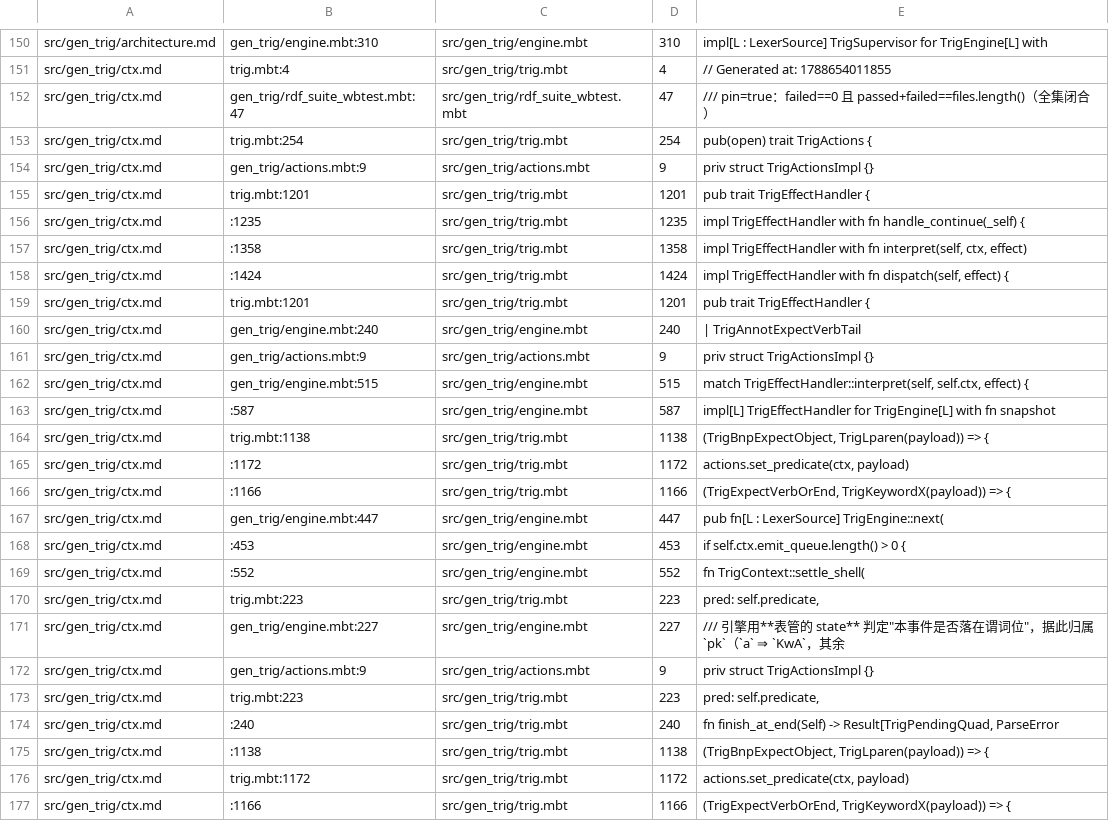
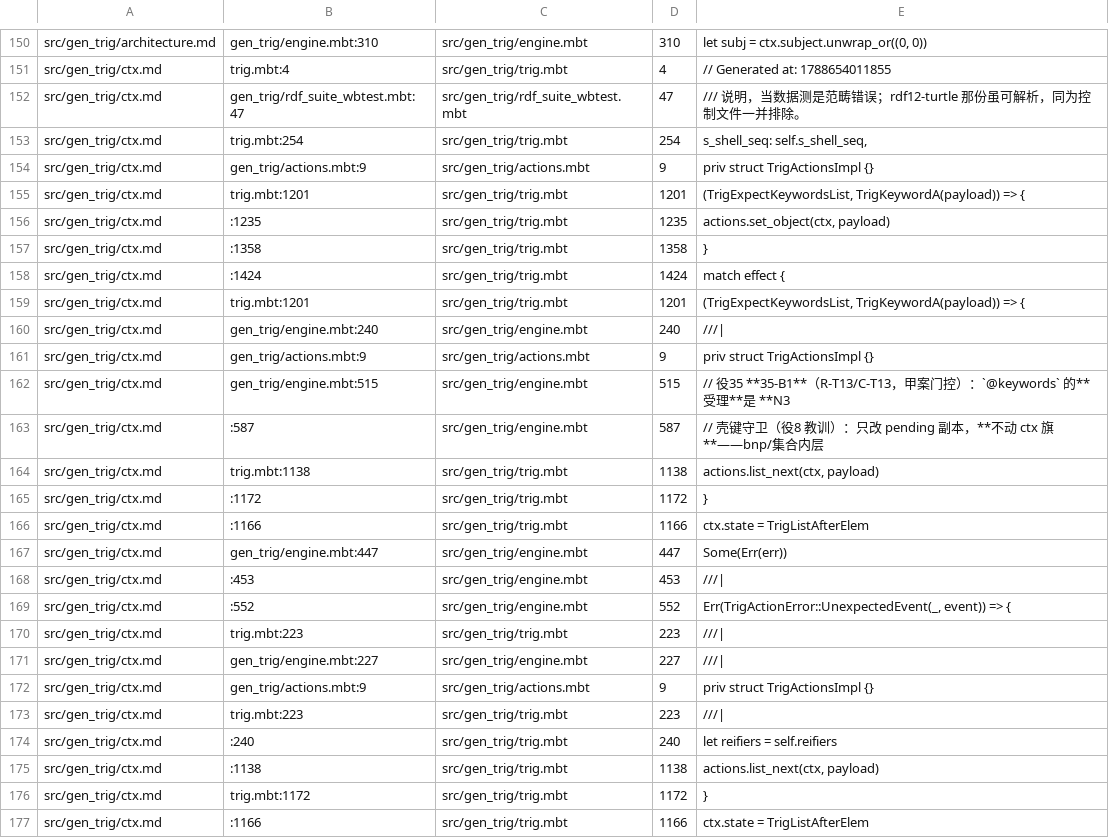
Before and after one commit to 72-j/mbt.ttl, a TSV file: .anchors/expected.tsv, drawn as a sheet; only a part is shown, gaps mark what is left out; the diff covers the shown part only; the diff names each change by its address in the sheet, - before the commit and + after, or states it on an @@ line.

```diff
--- a/.anchors/expected.tsv
+++ b/.anchors/expected.tsv
-E150: impl[L : LexerSource] TrigSupervisor for TrigEngine[L] with
+E150: let subj = ctx.subject.unwrap_or((0, 0))
-E152: /// pin=true：failed==0 且 passed+failed==files.length()（全集闭合）
+E152: /// 说明，当数据测是范畴错误；rdf12-turtle 那份虽可解析，同为控制文件一并排除。
-E153: pub(open) trait TrigActions {
+E153: s_shell_seq: self.s_shell_seq,
-E155: pub trait TrigEffectHandler {
+E155: (TrigExpectKeywordsList, TrigKeywordA(payload)) => {
-E156: impl TrigEffectHandler with fn handle_continue(_self) {
+E156: actions.set_object(ctx, payload)
-E157: impl TrigEffectHandler with fn interpret(self, ctx, effect)
+E157: }
-E158: impl TrigEffectHandler with fn dispatch(self, effect) {
+E158: match effect {
-E159: pub trait TrigEffectHandler {
+E159: (TrigExpectKeywordsList, TrigKeywordA(payload)) => {
-E160: | TrigAnnotExpectVerbTail
+E160: ///|
-E162: match TrigEffectHandler::interpret(self, self.ctx, effect) {
+E162: // 役35 **35-B1**（R-T13/C-T13，甲案门控）：`@keywords` 的**受理**是 **N3
-E163: impl[L] TrigEffectHandler for TrigEngine[L] with fn snapshot
+E163: // 壳键守卫（役8 教训）：只改 pending 副本，**不动 ctx 旗**——bnp/集合内层
-E164: (TrigBnpExpectObject, TrigLparen(payload)) => {
+E164: actions.list_next(ctx, payload)
-E165: actions.set_predicate(ctx, payload)
+E165: }
-E166: (TrigExpectVerbOrEnd, TrigKeywordX(payload)) => {
+E166: ctx.state = TrigListAfterElem
-E167: pub fn[L : LexerSource] TrigEngine::next(
+E167: Some(Err(err))
-E168: if self.ctx.emit_queue.length() > 0 {
+E168: ///|
-E169: fn TrigContext::settle_shell(
+E169: Err(TrigActionError::UnexpectedEvent(_, event)) => {
-E170: pred: self.predicate,
+E170: ///|
-E171: /// 引擎用**表管的 state** 判定"本事件是否落在谓词位"，据此归属 `pk`（`a` ⇒ `KwA`，其余
+E171: ///|
-E173: pred: self.predicate,
+E173: ///|
-E174: fn finish_at_end(Self) -> Result[TrigPendingQuad, ParseError
+E174: let reifiers = self.reifiers
-E175: (TrigBnpExpectObject, TrigLparen(payload)) => {
+E175: actions.list_next(ctx, payload)
-E176: actions.set_predicate(ctx, payload)
+E176: }
-E177: (TrigExpectVerbOrEnd, TrigKeywordX(payload)) => {
+E177: ctx.state = TrigListAfterElem
```
Also changed, not shown: 1 added row and 120 edited cells elsewhere in this file, 3 other files.
